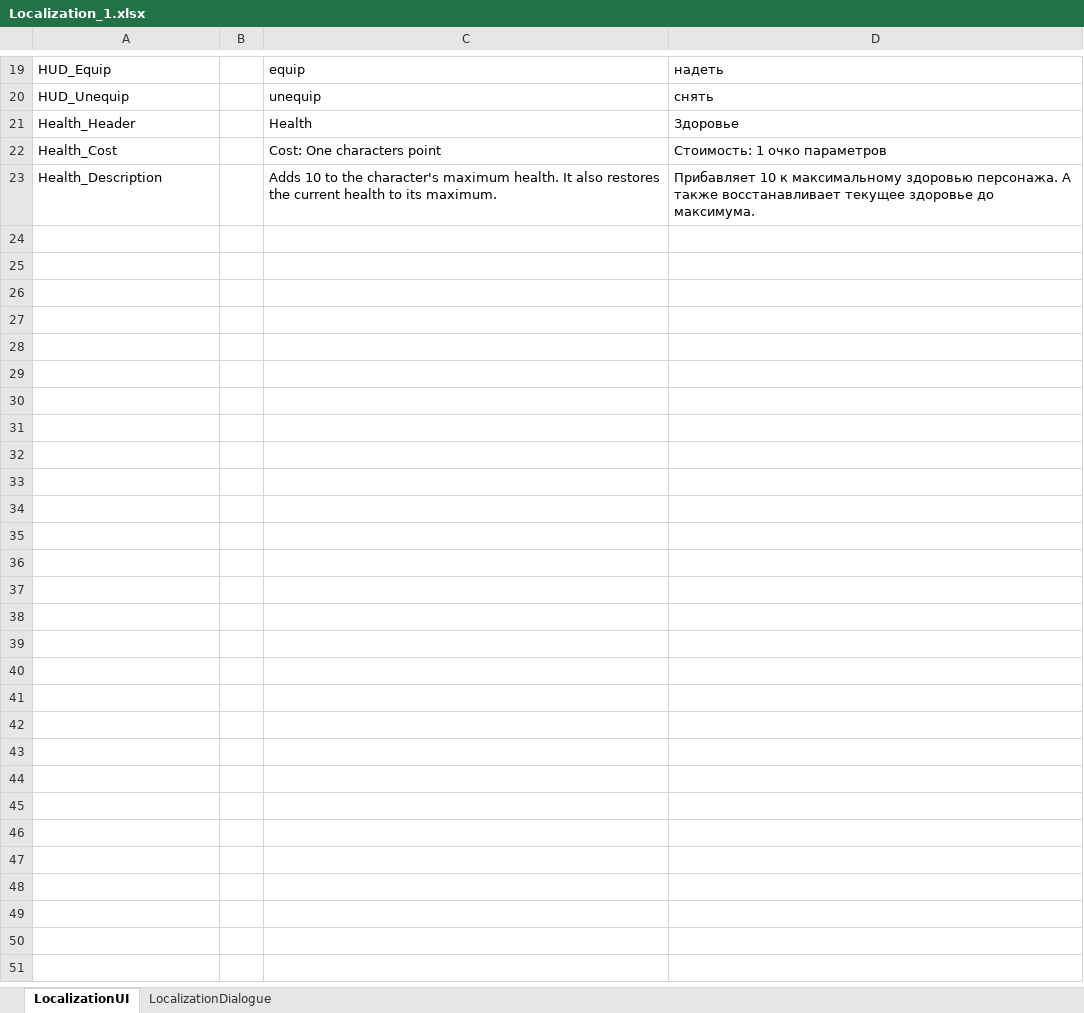
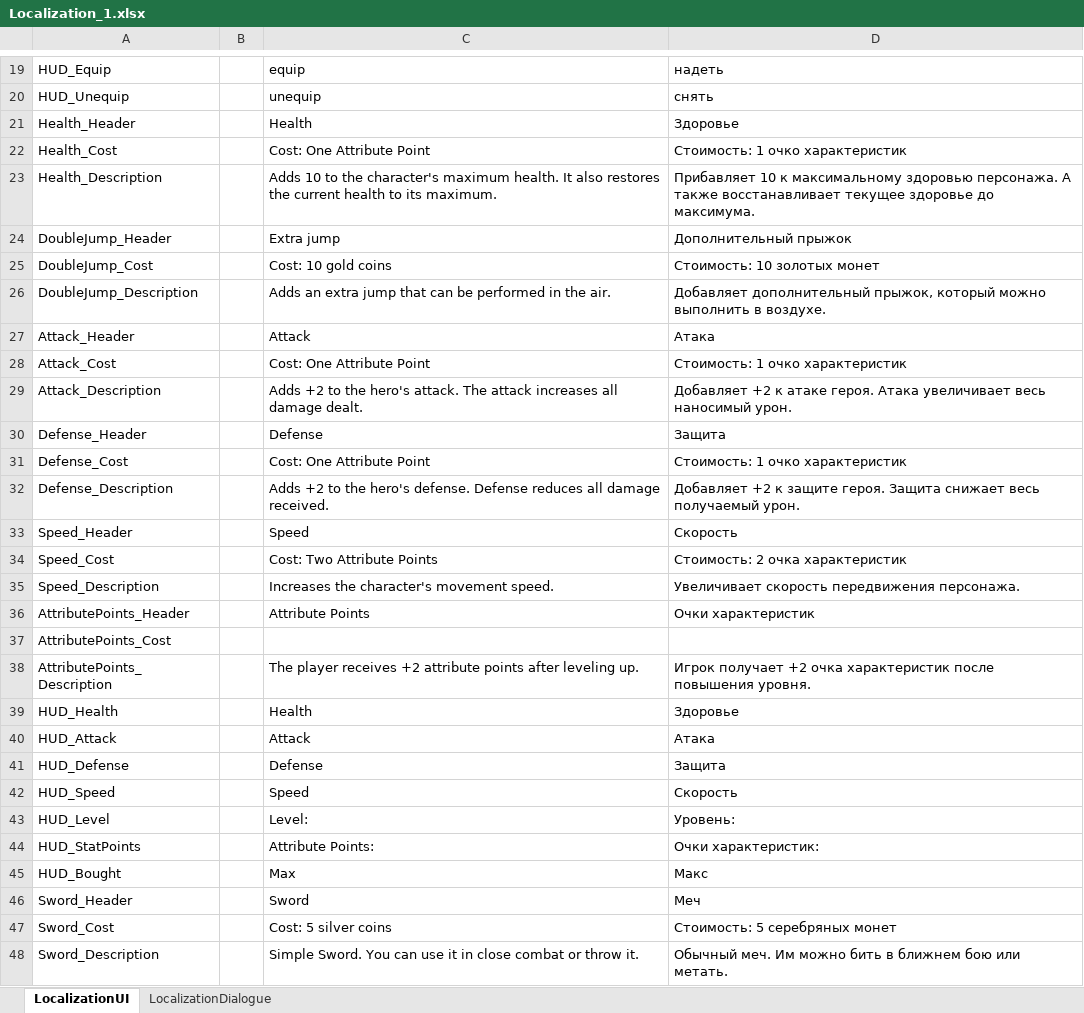
Before and after one commit to Pirogas3/2D_platformer, an Excel workbook: Assets/Exels/Localization/Localization_1.xlsx, sheet LocalizationUI, drawn as a sheet; only a part is shown, gaps mark what is left out; values as stored, in another font and other column widths than the file's, no borders; the diff names each change by its address in the sheet, - before the commit and + after, or states it on an @@ line.

Commit message:
Доделал всплывающие подсказки в окне персонажа, осталось настроить для ячеек инвентаря.

```diff
--- a/Assets/Exels/Localization/Localization_1.xlsx (sheet LocalizationUI)
+++ b/Assets/Exels/Localization/Localization_1.xlsx (sheet LocalizationUI)
-C22: Cost: One characters point
+C22: Cost: One Attribute Point
-D22: Стоимость: 1 очко параметров
+D22: Стоимость: 1 очко характеристик
+row 24: DoubleJump_Header |  | Extra jump | Дополнительный прыжок
+row 25: DoubleJump_Cost |  | Cost: 10 gold coins | Стоимость: 10 золотых монет
+row 26: DoubleJump_Description |  | Adds an extra jump that can be performed in the air. | Добавляет дополнительный прыжок, который можно выполнить в воздухе.
+row 27: Attack_Header |  | Attack | Атака
+row 28: Attack_Cost |  | Cost: One Attribute Point | Стоимость: 1 очко характеристик
+row 29: Attack_Description |  | Adds +2 to the hero's attack. The attack increases all damage dealt. | Добавляет +2 к атаке героя. Атака увеличивает весь наносимый урон.
+row 30: Defense_Header |  | Defense | Защита
+row 31: Defense_Cost |  | Cost: One Attribute Point | Стоимость: 1 очко характеристик
+row 32: Defense_Description |  | Adds +2 to the hero's defense. Defense reduces all damage received. | Добавляет +2 к защите героя. Защита снижает весь получаемый урон.
+row 33: Speed_Header |  | Speed | Скорость
+row 34: Speed_Cost |  | Cost: Two Attribute Points | Стоимость: 2 очка характеристик
+row 35: Speed_Description |  | Increases the character's movement speed. | Увеличивает скорость передвижения персонажа.
+row 36: AttributePoints_Header |  | Attribute Points | Очки характеристик
+row 37: AttributePoints_Cost
+row 38: AttributePoints_Description |  | The player receives +2 attribute points after leveling up. | Игрок получает +2 очка характеристик после повышения уровня.
+row 39: HUD_Health |  | Health | Здоровье
+row 40: HUD_Attack |  | Attack | Атака
+row 41: HUD_Defense |  | Defense | Защита
+row 42: HUD_Speed |  | Speed | Скорость
+row 43: HUD_Level |  | Level: | Уровень:
+row 44: HUD_StatPoints |  | Attribute Points: | Очки характеристик:
+row 45: HUD_Bought |  | Max | Макс
+row 46: Sword_Header |  | Sword | Меч
+row 47: Sword_Cost |  | Cost: 5 silver coins | Стоимость: 5 серебряных монет
+row 48: Sword_Description |  | Simple Sword. You can use it in close combat or throw it. | Обычный меч. Им можно бить в ближнем бою или метать.
```
Also changed, not shown: 11 other files.
